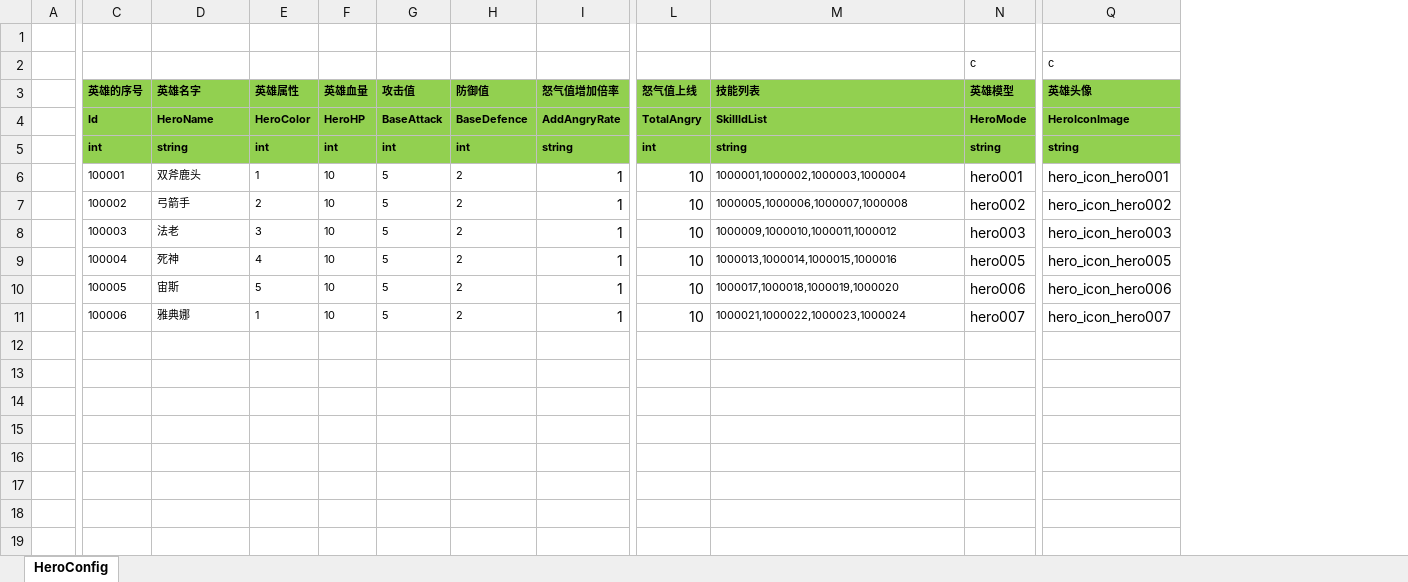
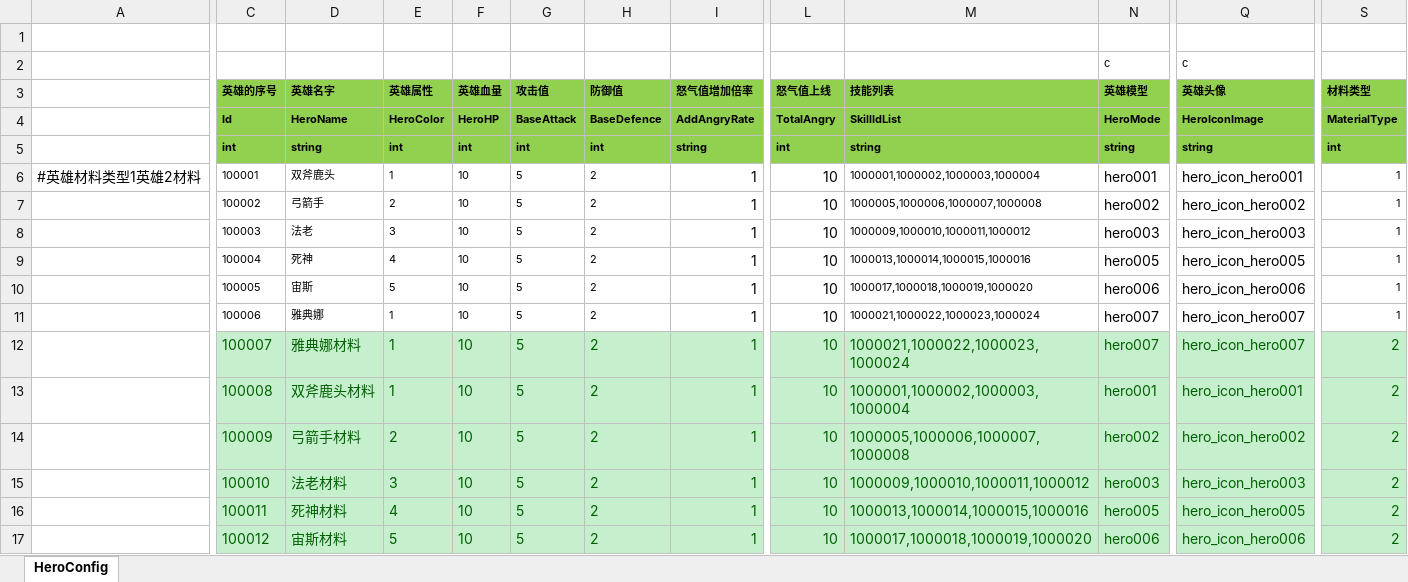
Before and after one commit to haoyuan336/ET-EUI, an Excel workbook: Excel/HeroConfig.xlsx, sheet HeroConfig, drawn as a sheet; only a part is shown, gaps mark what is left out; values as stored, in another font and other column widths than the file's, no borders; removed rows and columns are numbered as before the commit, all else as after; rows hold the shown columns only; the diff names each change by its address in the sheet, - before the commit and + after, or states it on an @@ line.

```diff
--- a/Excel/HeroConfig.xlsx (sheet HeroConfig)
+++ b/Excel/HeroConfig.xlsx (sheet HeroConfig)
-column A, empty
+column A, row 6: #英雄材料类型1英雄2材料
+column S (材料类型), rows 4-11: MaterialType | int | 1 | 1 | 1 | 1 | 1 | 1
+row 12:  | 100007 | 雅典娜材料 | 1 | 10 | 5 | 2 | 1 | 10 | 1000021,1000022,1000023,1000024 | hero007 | hero_icon_hero007 | 2
+row 13:  | 100008 | 双斧鹿头材料 | 1 | 10 | 5 | 2 | 1 | 10 | 1000001,1000002,1000003,1000004 | hero001 | hero_icon_hero001 | 2
+row 14:  | 100009 | 弓箭手材料 | 2 | 10 | 5 | 2 | 1 | 10 | 1000005,1000006,1000007,1000008 | hero002 | hero_icon_hero002 | 2
+row 15:  | 100010 | 法老材料 | 3 | 10 | 5 | 2 | 1 | 10 | 1000009,1000010,1000011,1000012 | hero003 | hero_icon_hero003 | 2
+row 16:  | 100011 | 死神材料 | 4 | 10 | 5 | 2 | 1 | 10 | 1000013,1000014,1000015,1000016 | hero005 | hero_icon_hero005 | 2
+row 17:  | 100012 | 宙斯材料 | 5 | 10 | 5 | 2 | 1 | 10 | 1000017,1000018,1000019,1000020 | hero006 | hero_icon_hero006 | 2
```
Also changed, not shown: Excel/StartMachineConfig.xlsx, 57 other files.
